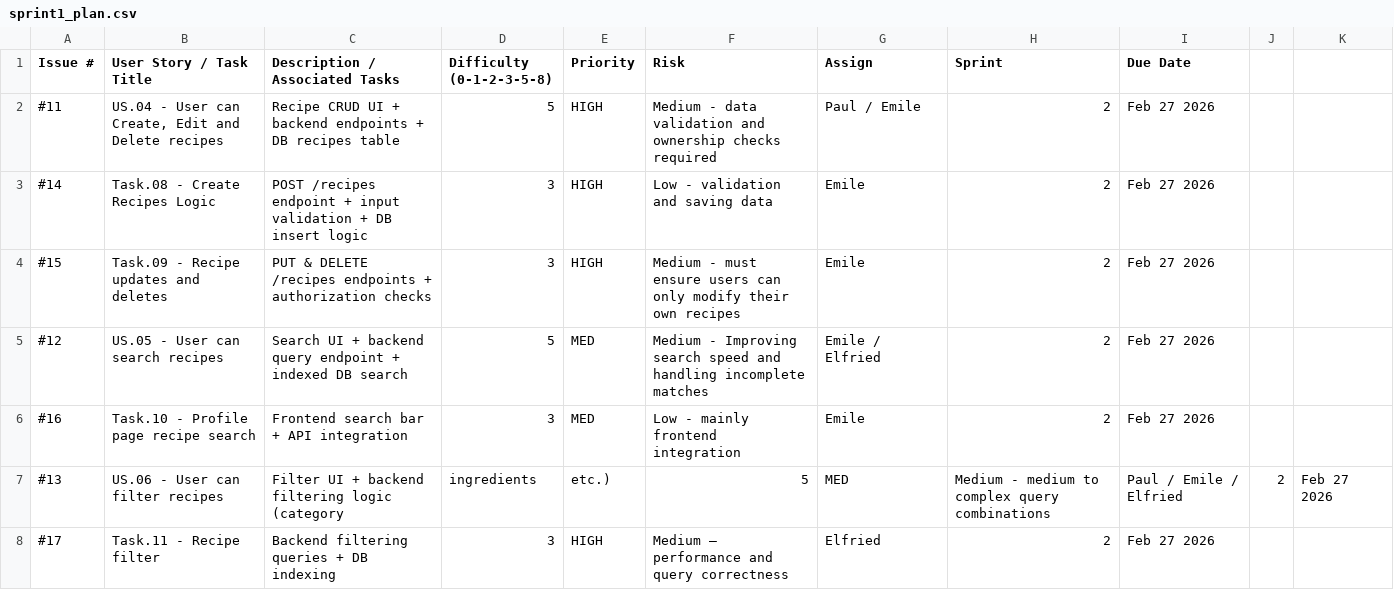
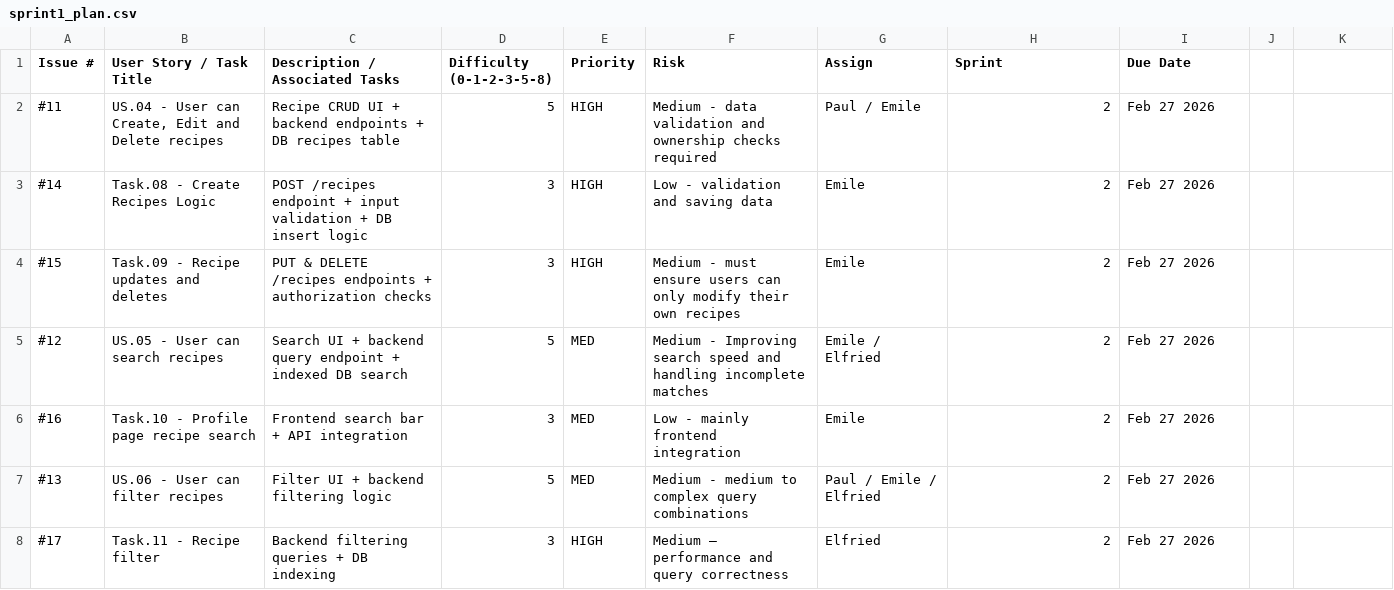
Before and after one commit to SolidWolf21/CedarKabrit-SOEN341_Project_W26, a CSV file: Sprint 2/sprint planning/sprint1_plan.csv, drawn as a sheet.

Commit message:
Update sprint1_plan.csv

```diff
--- a/Sprint 2/sprint planning/sprint1_plan.csv
+++ b/Sprint 2/sprint planning/sprint1_plan.csv
@@ -6,3 +6,3 @@ Issue #,User Story / Task Title,Description / Associated Tasks,Difficulty (0-1-2
 #16,Task.10 - Profile page recipe search,Frontend search bar + API integration,3,MED,"Low - mainly frontend integration","Emile",2,"Feb 27 2026"
-#13,US.06 - User can filter recipes,Filter UI + backend filtering logic (category, ingredients, etc.),5,MED,"Medium - medium to complex query combinations","Paul / Emile / Elfried",2,"Feb 27 2026"
+#13,US.06 - User can filter recipes,Filter UI + backend filtering logic,5,MED,"Medium - medium to complex query combinations","Paul / Emile / Elfried",2,"Feb 27 2026"
 #17,Task.11 - Recipe filter,Backend filtering queries + DB indexing,3,HIGH,"Medium – performance and query correctness","Elfried",2,"Feb 27 2026"
```
